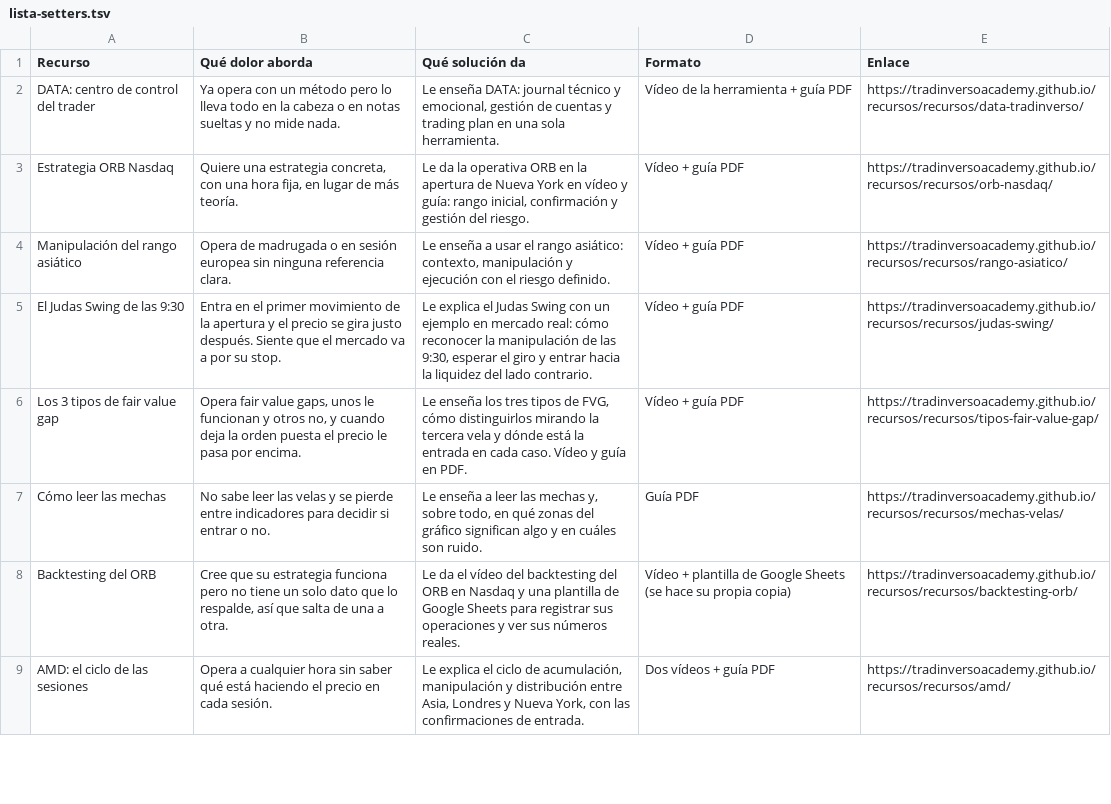
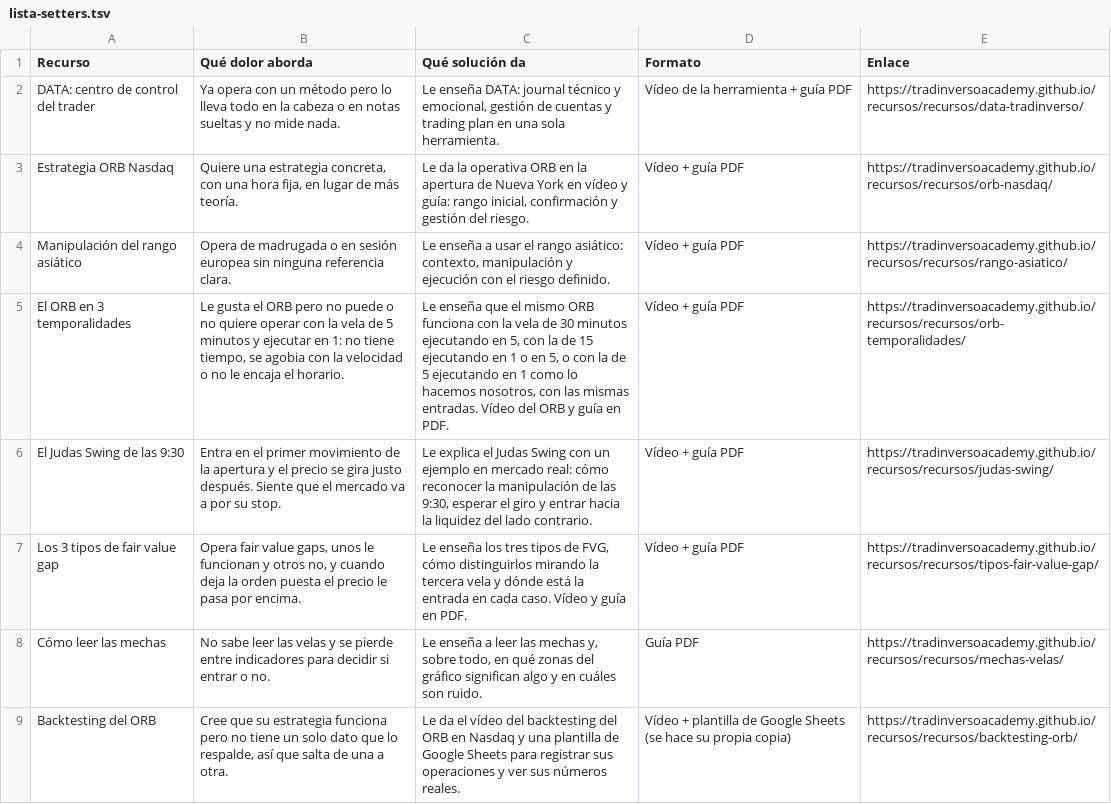
Before and after one commit to tradinversoacademy/recursos, a TSV file: output/lista-setters.tsv, drawn as a sheet; only a part is shown; the shorter side is filled out with more unchanged rows; the diff names each change by its address in the sheet, - before the commit and + after, or states it on an @@ line.

```diff
--- a/output/lista-setters.tsv
+++ b/output/lista-setters.tsv
+row 5: El ORB en 3 temporalidades | Le gusta el ORB pero no puede o no quiere operar con la vela de 5 minutos y ejecutar en 1: no tiene tiempo, se agobia con la velocidad o no le encaja el horario. | Le enseña que el mismo ORB funciona con la vela de 30 minutos ejecutando en 5, con la de 15 ejecutando en 1 o en 5, o con la de 5 ejecutando en 1 como lo hacemos nosotros, con las mismas entradas. Vídeo del ORB y guía en PDF. | Vídeo + guía PDF | https://tradinversoacademy.github.io/recursos/recursos/orb-temporalidades/
```
Also changed, not shown: 36 other files.
